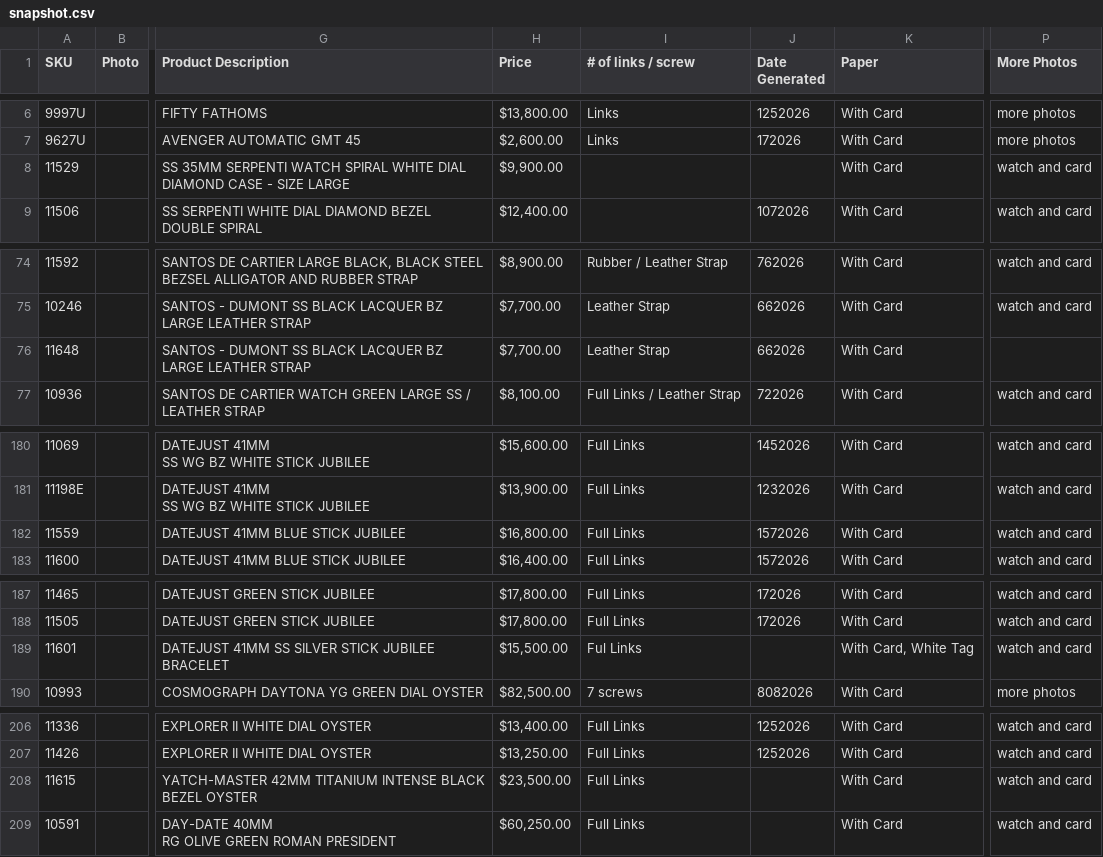
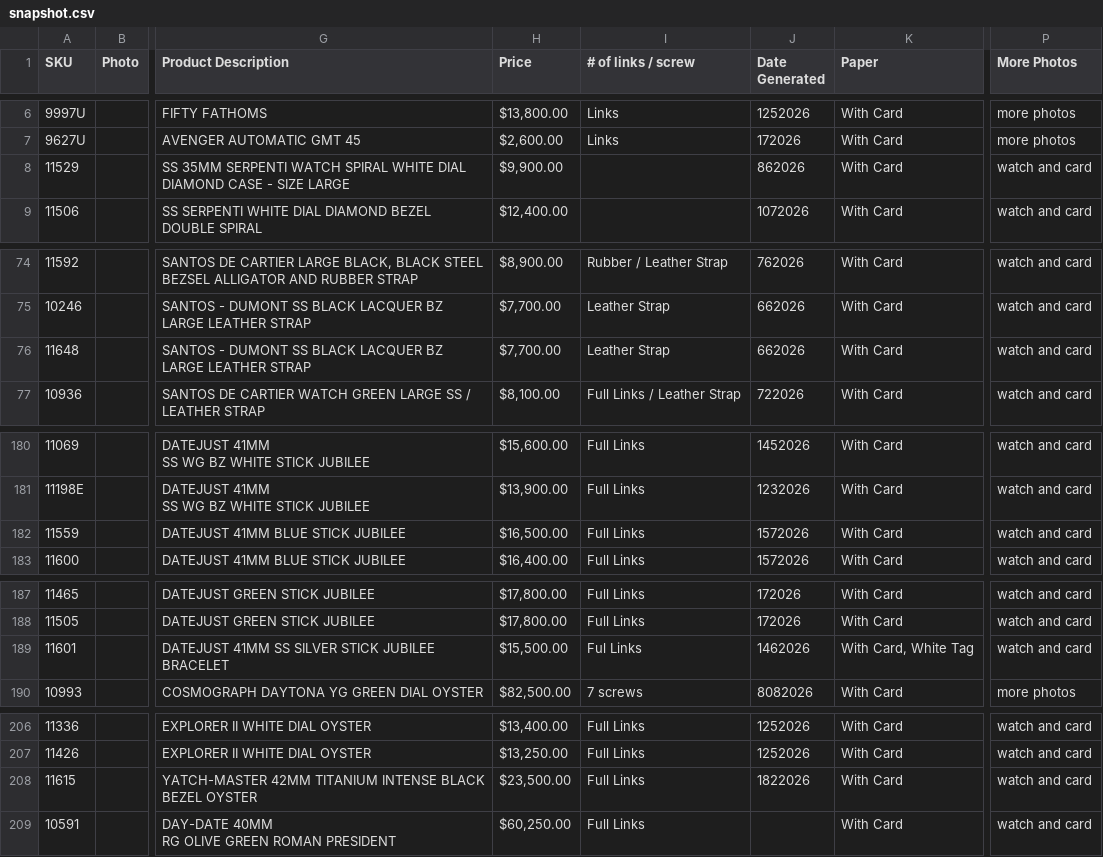
Before and after one commit to CHRISEVO24/benny-rich-tracker, a CSV file: snapshot.csv, drawn as a sheet; only a part is shown, gaps mark what is left out; the diff covers the shown part only; the diff names each change by its address in the sheet, - before the commit and + after, or states it on an @@ line.

```diff
--- a/snapshot.csv
+++ b/snapshot.csv
-J8 (Date Generated): (empty)
+J8 (Date Generated): 862026
-P76 (More Photos): (empty)
+P76 (More Photos): watch and card
-H182 (Price): $16,800.00
+H182 (Price): $16,500.00
-J189 (Date Generated): (empty)
+J189 (Date Generated): 1462026
-J208 (Date Generated): (empty)
+J208 (Date Generated): 1822026
```
Also changed, not shown: 2 removed rows and 10 edited cells elsewhere in this file, 1 other file.
